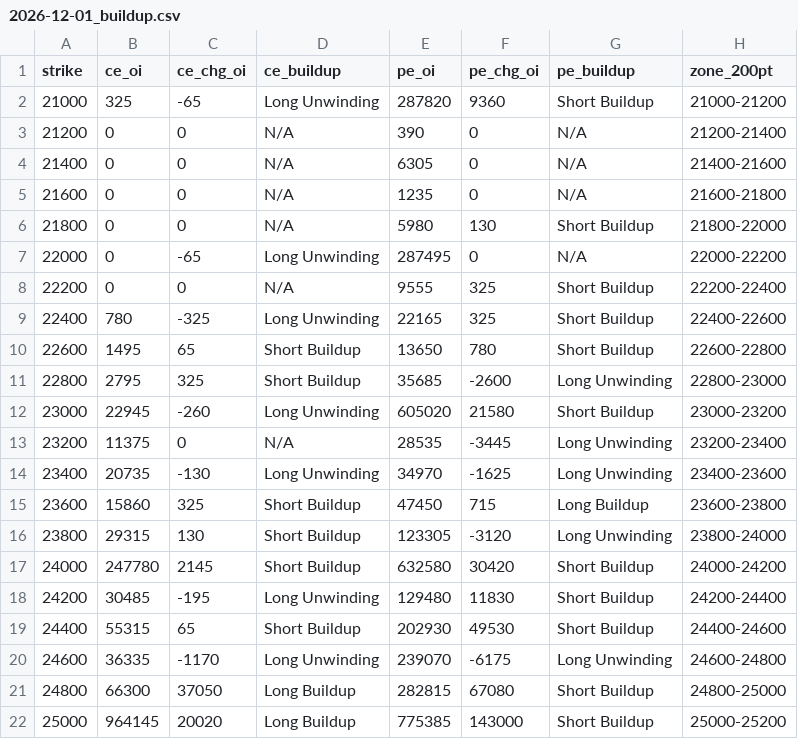
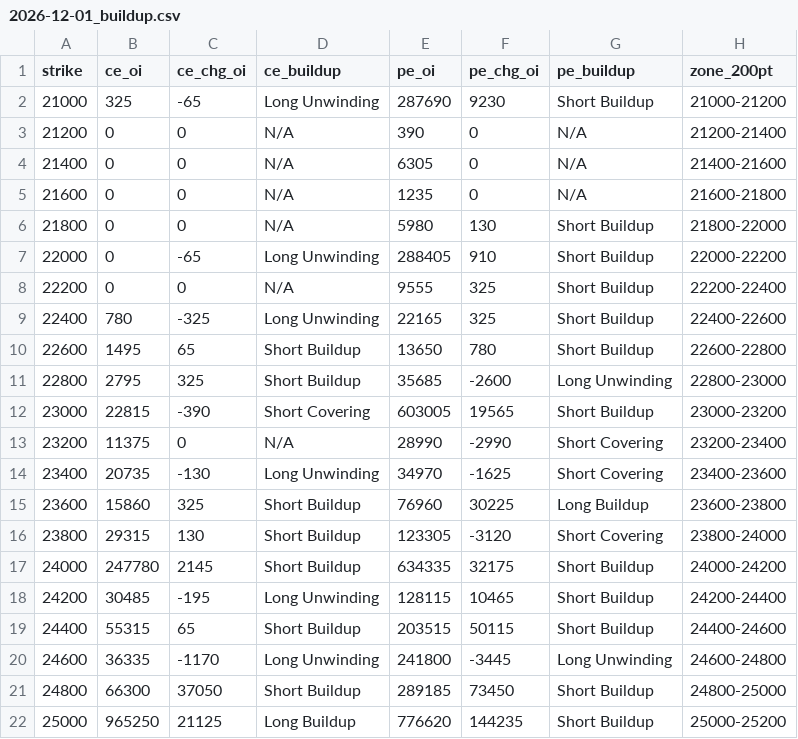
Before and after one commit to ddtambe/Nifty50_Options, a CSV file: data/2026-11-17/2026-12-01_buildup.csv, drawn as a sheet; only a part is shown; the diff covers the shown part only.

```diff
--- a/data/2026-11-17/2026-12-01_buildup.csv
+++ b/data/2026-11-17/2026-12-01_buildup.csv
@@ -1,3 +1,3 @@
 strike,ce_oi,ce_chg_oi,ce_buildup,pe_oi,pe_chg_oi,pe_buildup,zone_200pt
-21000,325,-65,Long Unwinding,287820,9360,Short Buildup,21000-21200
+21000,325,-65,Long Unwinding,287690,9230,Short Buildup,21000-21200
 21200,0,0,N/A,390,0,N/A,21200-21400
@@ -6,3 +6,3 @@ strike,ce_oi,ce_chg_oi,ce_buildup,pe_oi,pe_chg_oi,pe_buildup,zone_200pt
 21800,0,0,N/A,5980,130,Short Buildup,21800-22000
-22000,0,-65,Long Unwinding,287495,0,N/A,22000-22200
+22000,0,-65,Long Unwinding,288405,910,Short Buildup,22000-22200
 22200,0,0,N/A,9555,325,Short Buildup,22200-22400
@@ -11,12 +11,12 @@ strike,ce_oi,ce_chg_oi,ce_buildup,pe_oi,pe_chg_oi,pe_buildup,zone_200pt
 22800,2795,325,Short Buildup,35685,-2600,Long Unwinding,22800-23000
-23000,22945,-260,Long Unwinding,605020,21580,Short Buildup,23000-23200
-23200,11375,0,N/A,28535,-3445,Long Unwinding,23200-23400
-23400,20735,-130,Long Unwinding,34970,-1625,Long Unwinding,23400-23600
-23600,15860,325,Short Buildup,47450,715,Long Buildup,23600-23800
-23800,29315,130,Short Buildup,123305,-3120,Long Unwinding,23800-24000
-24000,247780,2145,Short Buildup,632580,30420,Short Buildup,24000-24200
-24200,30485,-195,Long Unwinding,129480,11830,Short Buildup,24200-24400
-24400,55315,65,Short Buildup,202930,49530,Short Buildup,24400-24600
-24600,36335,-1170,Long Unwinding,239070,-6175,Long Unwinding,24600-24800
-24800,66300,37050,Long Buildup,282815,67080,Short Buildup,24800-25000
-25000,964145,20020,Long Buildup,775385,143000,Short Buildup,25000-25200
+23000,22815,-390,Short Covering,603005,19565,Short Buildup,23000-23200
+23200,11375,0,N/A,28990,-2990,Short Covering,23200-23400
+23400,20735,-130,Long Unwinding,34970,-1625,Short Covering,23400-23600
+23600,15860,325,Short Buildup,76960,30225,Long Buildup,23600-23800
+23800,29315,130,Short Buildup,123305,-3120,Short Covering,23800-24000
+24000,247780,2145,Short Buildup,634335,32175,Short Buildup,24000-24200
+24200,30485,-195,Long Unwinding,128115,10465,Short Buildup,24200-24400
+24400,55315,65,Short Buildup,203515,50115,Short Buildup,24400-24600
+24600,36335,-1170,Long Unwinding,241800,-3445,Long Unwinding,24600-24800
+24800,66300,37050,Short Buildup,289185,73450,Short Buildup,24800-25000
+25000,965250,21125,Long Buildup,776620,144235,Short Buildup,25000-25200
```
Also changed, not shown: 38 edited cells elsewhere in this file, data/2026-11-17/2026-11-17_buildup.csv, data/2026-11-17/2026-11-17_raw.csv, 7 other files.
